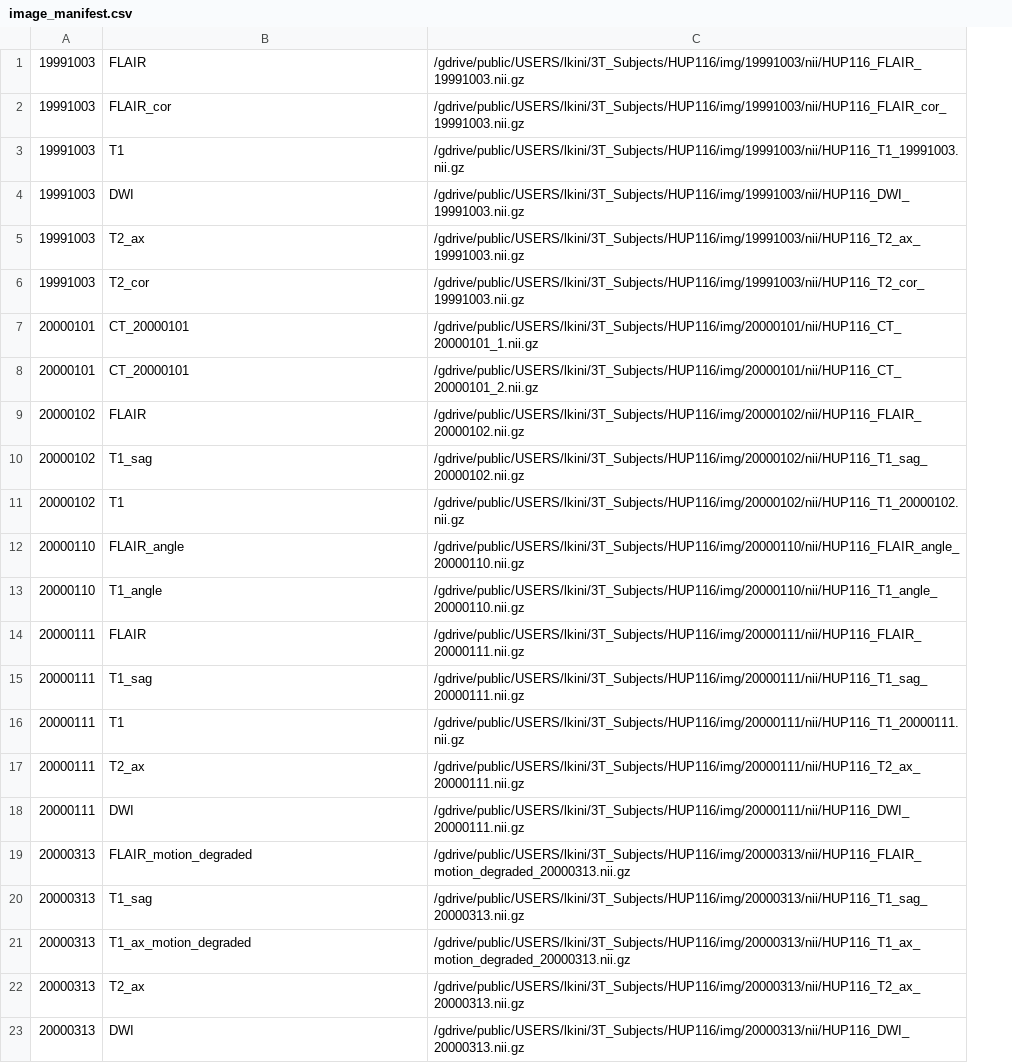
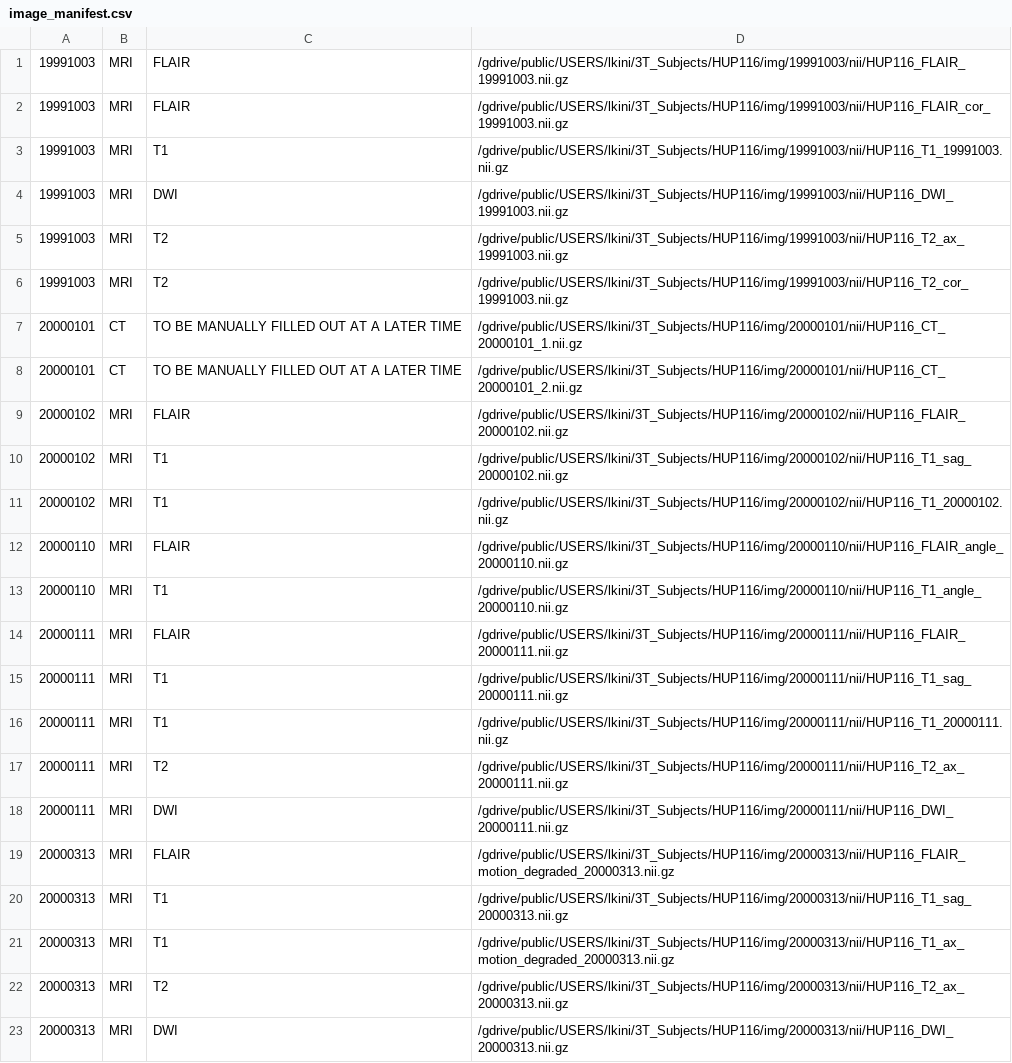
Before and after one commit to ieeg-portal/EpiVR, a CSV file: util/image_manifest/image_manifest.csv, drawn as a sheet; addresses are those after the commit; the diff names each change by its address in the sheet, - before the commit and + after, or states it on an @@ line.

Commit message:
Changed to be 4 column output distinguishing modality and type correctly

```diff
--- a/util/image_manifest/image_manifest.csv
+++ b/util/image_manifest/image_manifest.csv
+column B, rows 1-23: MRI | MRI | MRI | MRI | MRI | MRI | CT | CT | MRI | MRI | MRI | MRI | MRI | MRI | MRI | MRI | MRI | MRI | MRI | MRI | MRI | MRI | MRI
-C2: FLAIR_cor
+C2: FLAIR
-C5: T2_ax
+C5: T2
-C6: T2_cor
+C6: T2
-C7:C8: CT_20000101
+C7:C8: TO BE MANUALLY FILLED OUT AT A LATER TIME
-C10: T1_sag
+C10: T1
-C12: FLAIR_angle
+C12: FLAIR
-C13: T1_angle
+C13: T1
-C15: T1_sag
+C15: T1
-C17: T2_ax
+C17: T2
-C19: FLAIR_motion_degraded
+C19: FLAIR
-C20: T1_sag
+C20: T1
-C21: T1_ax_motion_degraded
+C21: T1
-C22: T2_ax
+C22: T2
```
Also changed, not shown: 4 other files.
